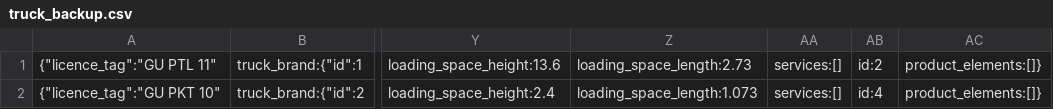
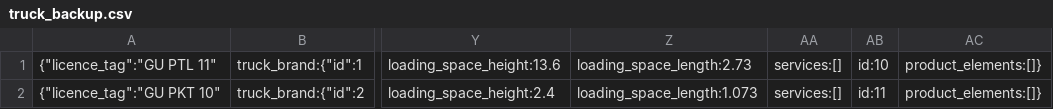
Before and after one commit to mattmagic149/InventoryControlPTL, a CSV file: data/backups/truck_backup.csv, drawn as a sheet; only a part is shown, gaps mark what is left out; the diff names each change by its address in the sheet, - before the commit and + after, or states it on an @@ line.

```diff
--- a/data/backups/truck_backup.csv
+++ b/data/backups/truck_backup.csv
-AB1: id:2
+AB1: id:10
-AB2: id:4
+AB2: id:11
```
Also changed, not shown: data/backups/product_backup.csv, 14 other files.
